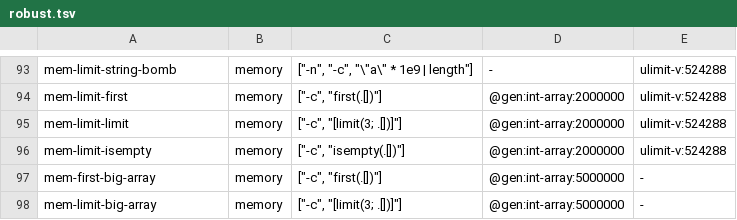
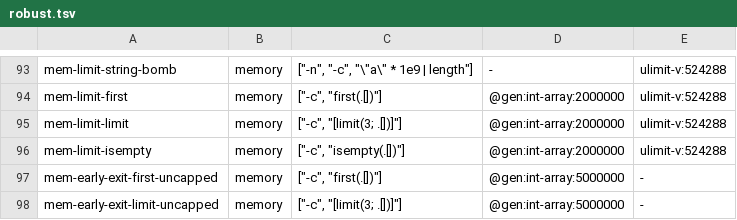
Before and after one commit to rust-works/succinctly, a TSV file: comparison/jq/probes/robust.tsv, drawn as a sheet; only a part is shown, gaps mark what is left out.

Commit message:
fix(compare): a refused ulimit is no silent pass off macOS; name the uncapped early-exit probes (#5552)
[no changelog]

```diff
--- a/comparison/jq/probes/robust.tsv
+++ b/comparison/jq/probes/robust.tsv
@@ -96,3 +96,3 @@ mem-limit-limit	memory	["-c", "[limit(3; .[])]"]	@gen:int-array:2000000	ulimit-v
 mem-limit-isempty	memory	["-c", "isempty(.[])"]	@gen:int-array:2000000	ulimit-v:524288
-mem-first-big-array	memory	["-c", "first(.[])"]	@gen:int-array:5000000	-
-mem-limit-big-array	memory	["-c", "[limit(3; .[])]"]	@gen:int-array:5000000	-
+mem-early-exit-first-uncapped	memory	["-c", "first(.[])"]	@gen:int-array:5000000	-
+mem-early-exit-limit-uncapped	memory	["-c", "[limit(3; .[])]"]	@gen:int-array:5000000	-
```
Also changed, not shown: 1 other file.
